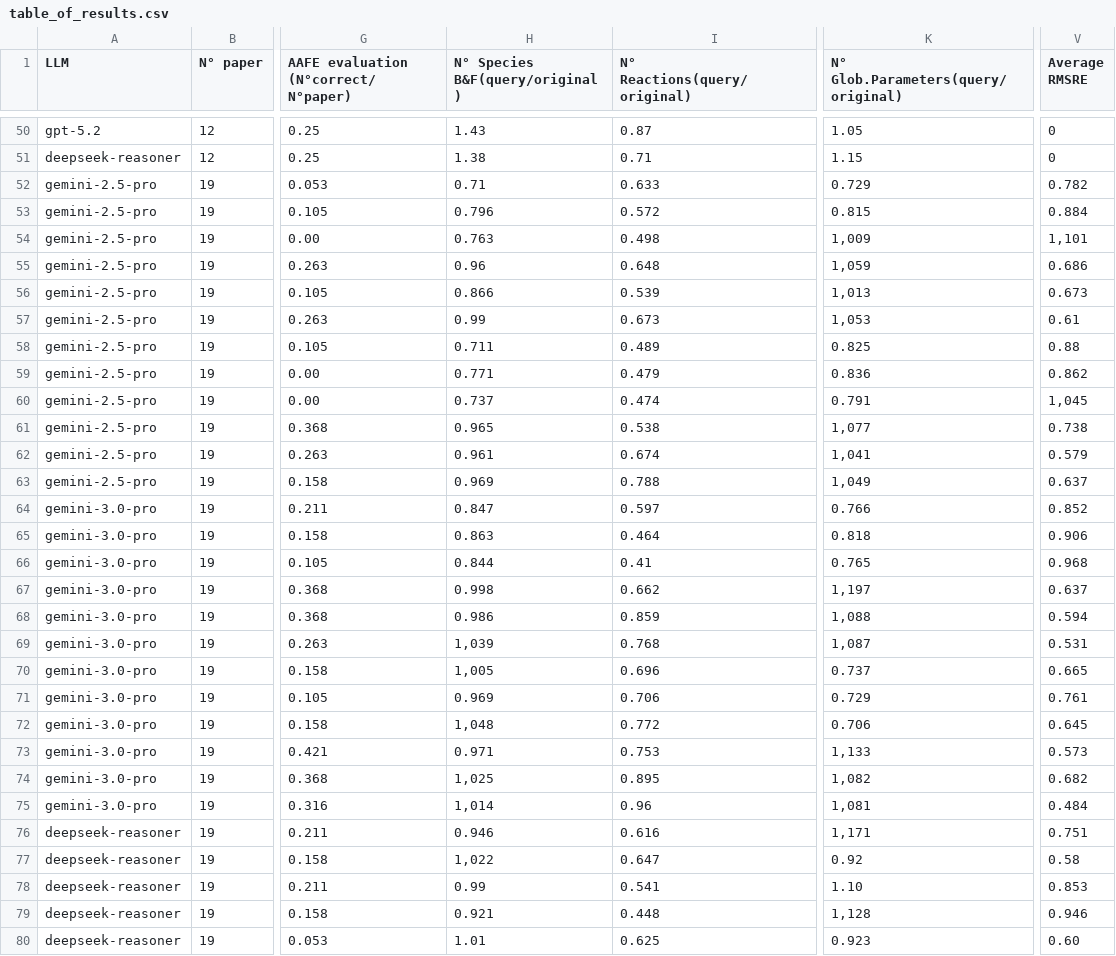
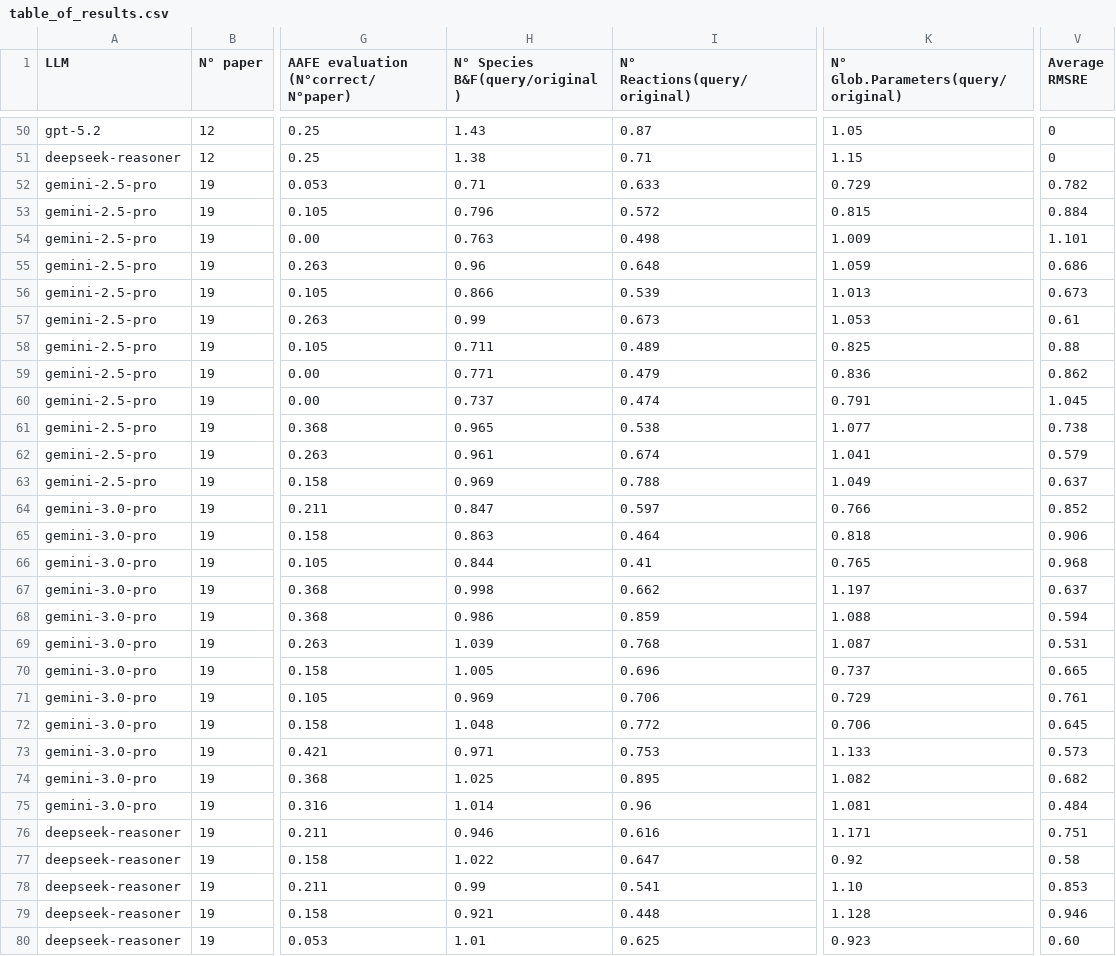
Before and after one commit to marcozardo/patterns, a CSV file: pipeline/From_text_to_Antimony/TESTING/table_of_results.csv, drawn as a sheet; only a part is shown, gaps mark what is left out; the diff covers the shown part only; the diff names each change by its address in the sheet, - before the commit and + after, or states it on an @@ line.

Commit message:
Update table_of_results.csv
Final version of the test table (after Correcting commas issue)

```diff
--- a/pipeline/From_text_to_Antimony/TESTING/table_of_results.csv
+++ b/pipeline/From_text_to_Antimony/TESTING/table_of_results.csv
-K54: 1,009
+K54: 1.009
-V54 (Average RMSRE): 1,101
+V54 (Average RMSRE): 1.101
-K55: 1,059
+K55: 1.059
-K56: 1,013
+K56: 1.013
-K57: 1,053
+K57: 1.053
-V60 (Average RMSRE): 1,045
+V60 (Average RMSRE): 1.045
-K61: 1,077
+K61: 1.077
-K62: 1,041
+K62: 1.041
-K63: 1,049
+K63: 1.049
-K67: 1,197
+K67: 1.197
-K68: 1,088
+K68: 1.088
-H69 (N° Species B&F(query/original)): 1,039
+H69 (N° Species B&F(query/original)): 1.039
-K69: 1,087
+K69: 1.087
-H70 (N° Species B&F(query/original)): 1,005
+H70 (N° Species B&F(query/original)): 1.005
-H72 (N° Species B&F(query/original)): 1,048
+H72 (N° Species B&F(query/original)): 1.048
-K73: 1,133
+K73: 1.133
-H74 (N° Species B&F(query/original)): 1,025
+H74 (N° Species B&F(query/original)): 1.025
-K74: 1,082
+K74: 1.082
-H75 (N° Species B&F(query/original)): 1,014
+H75 (N° Species B&F(query/original)): 1.014
-K75: 1,081
+K75: 1.081
-K76: 1,171
+K76: 1.171
-H77 (N° Species B&F(query/original)): 1,022
+H77 (N° Species B&F(query/original)): 1.022
-K79: 1,128
+K79: 1.128
```
Also changed, not shown: 60 edited cells elsewhere in this file.
